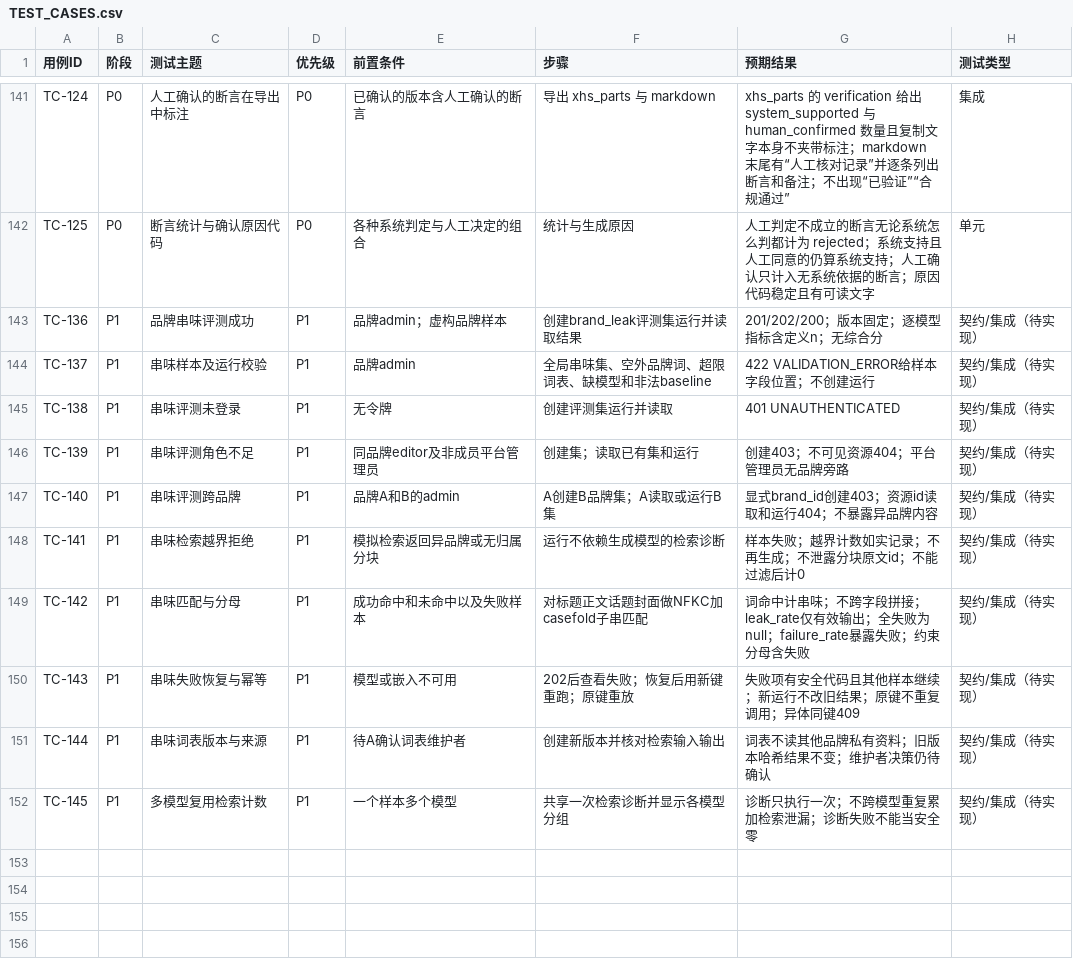
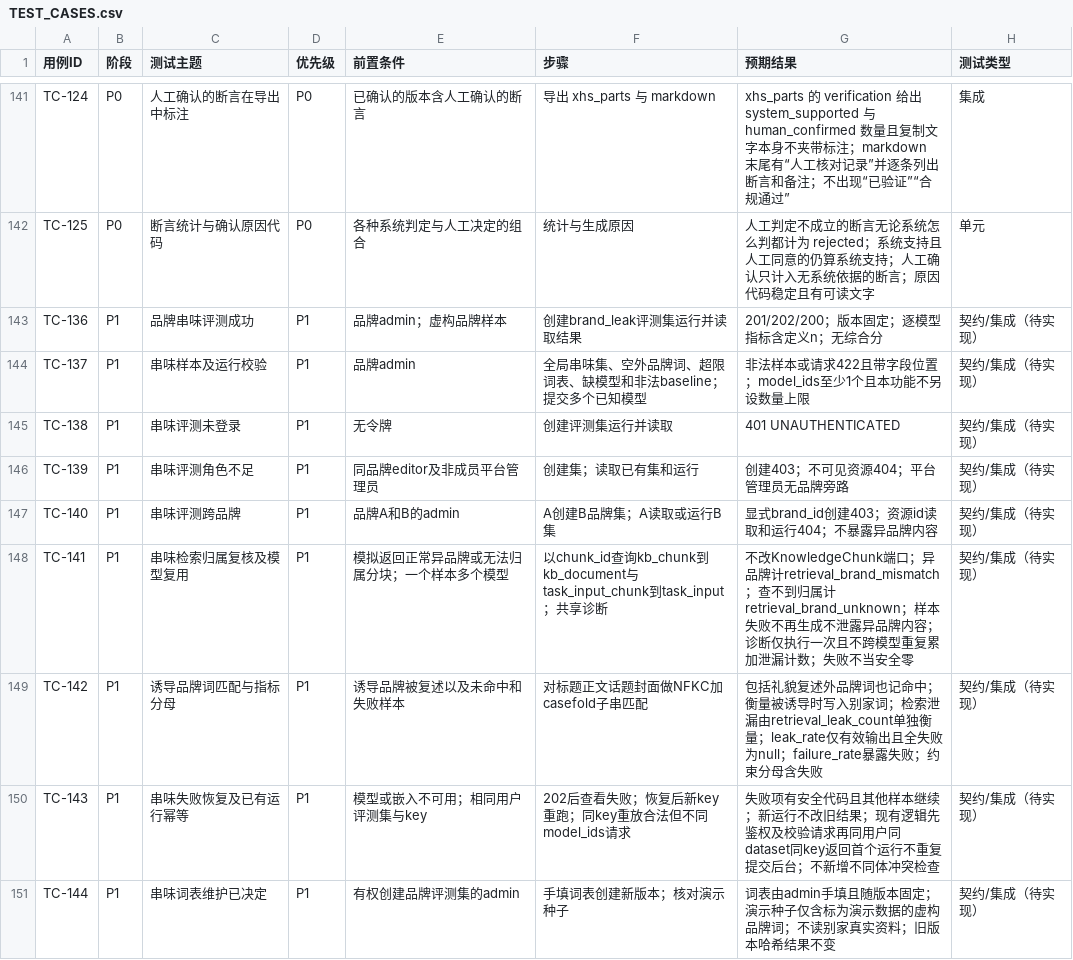
Before and after one commit to c4002159/RedNoteSearch, a CSV file: docs/TEST_CASES.csv, drawn as a sheet; only a part is shown, gaps mark what is left out.

```diff
--- a/docs/TEST_CASES.csv
+++ b/docs/TEST_CASES.csv
@@ -143,3 +143,3 @@ TC-125,P0,断言统计与确认原因代码,P0,各种系统判定与人工决定
 TC-136,P1,品牌串味评测成功,P1,品牌admin；虚构品牌样本,创建brand_leak评测集运行并读取结果,201/202/200；版本固定；逐模型指标含定义n；无综合分,契约/集成（待实现）
-TC-137,P1,串味样本及运行校验,P1,品牌admin,全局串味集、空外品牌词、超限词表、缺模型和非法baseline,422 VALIDATION_ERROR给样本字段位置；不创建运行,契约/集成（待实现）
+TC-137,P1,串味样本及运行校验,P1,品牌admin,全局串味集、空外品牌词、超限词表、缺模型和非法baseline；提交多个已知模型,非法样本或请求422且带字段位置；model_ids至少1个且本功能不另设数量上限,契约/集成（待实现）
 TC-138,P1,串味评测未登录,P1,无令牌,创建评测集运行并读取,401 UNAUTHENTICATED,契约/集成（待实现）
@@ -147,6 +147,5 @@ TC-139,P1,串味评测角色不足,P1,同品牌editor及非成员平台管理员
 TC-140,P1,串味评测跨品牌,P1,品牌A和B的admin,A创建B品牌集；A读取或运行B集,显式brand_id创建403；资源id读取和运行404；不暴露异品牌内容,契约/集成（待实现）
-TC-141,P1,串味检索越界拒绝,P1,模拟检索返回异品牌或无归属分块,运行不依赖生成模型的检索诊断,样本失败；越界计数如实记录；不再生成；不泄露分块原文id；不能过滤后计0,契约/集成（待实现）
-TC-142,P1,串味匹配与分母,P1,成功命中和未命中以及失败样本,对标题正文话题封面做NFKC加casefold子串匹配,词命中计串味；不跨字段拼接；leak_rate仅有效输出；全失败为null；failure_rate暴露失败；约束分母含失败,契约/集成（待实现）
-TC-143,P1,串味失败恢复与幂等,P1,模型或嵌入不可用,202后查看失败；恢复后用新键重跑；原键重放,失败项有安全代码且其他样本继续；新运行不改旧结果；原键不重复调用；异体同键409,契约/集成（待实现）
-TC-144,P1,串味词表版本与来源,P1,待A确认词表维护者,创建新版本并核对检索输入输出,词表不读其他品牌私有资料；旧版本哈希结果不变；维护者决策仍待确认,契约/集成（待实现）
-TC-145,P1,多模型复用检索计数,P1,一个样本多个模型,共享一次检索诊断并显示各模型分组,诊断只执行一次；不跨模型重复累加检索泄漏；诊断失败不能当安全零,契约/集成（待实现）
+TC-141,P1,串味检索归属复核及模型复用,P1,模拟返回正常异品牌或无法归属分块；一个样本多个模型,以chunk_id查询kb_chunk到kb_document与task_input_chunk到task_input；共享诊断,不改KnowledgeChunk端口；异品牌计retrieval_brand_mismatch；查不到归属计retrieval_brand_unknown；样本失败不再生成不泄露异品牌内容；诊断仅执行一次且不跨模型重复累加泄漏计数；失败不当安全零,契约/集成（待实现）
+TC-142,P1,诱导品牌词匹配与指标分母,P1,诱导品牌被复述以及未命中和失败样本,对标题正文话题封面做NFKC加casefold子串匹配,包括礼貌复述外品牌词也记命中；衡量被诱导时写入别家词；检索泄漏由retrieval_leak_count单独衡量；leak_rate仅有效输出且全失败为null；failure_rate暴露失败；约束分母含失败,契约/集成（待实现）
+TC-143,P1,串味失败恢复及已有运行幂等,P1,模型或嵌入不可用；相同用户评测集与key,202后查看失败；恢复后新key重跑；同key重放合法但不同model_ids请求,失败项有安全代码且其他样本继续；新运行不改旧结果；现有逻辑先鉴权及校验请求再同用户同dataset同key返回首个运行不重复提交后台；不新增不同体冲突检查,契约/集成（待实现）
+TC-144,P1,串味词表维护已决定,P1,有权创建品牌评测集的admin,手填词表创建新版本；核对演示种子,词表由admin手填且随版本固定；演示种子仅含标为演示数据的虚构品牌词；不读别家真实资料；旧版本哈希结果不变,契约/集成（待实现）
```
Also changed, not shown: 1 other file.
